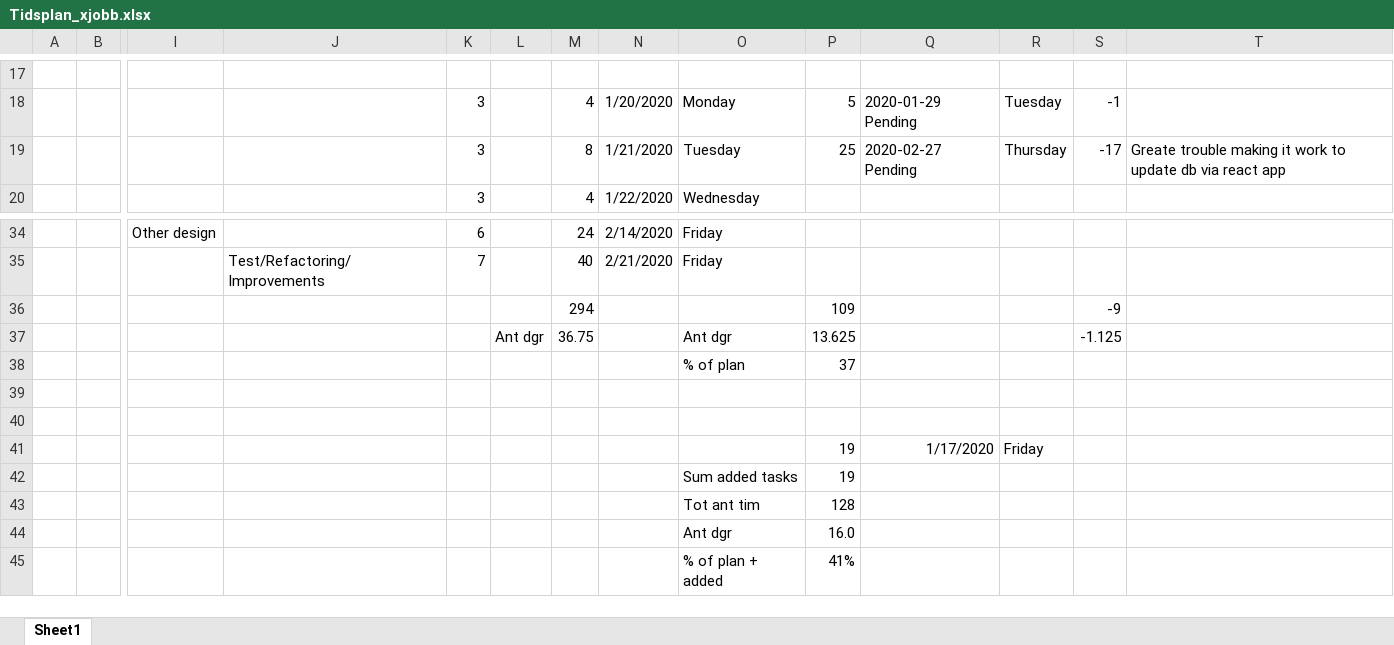
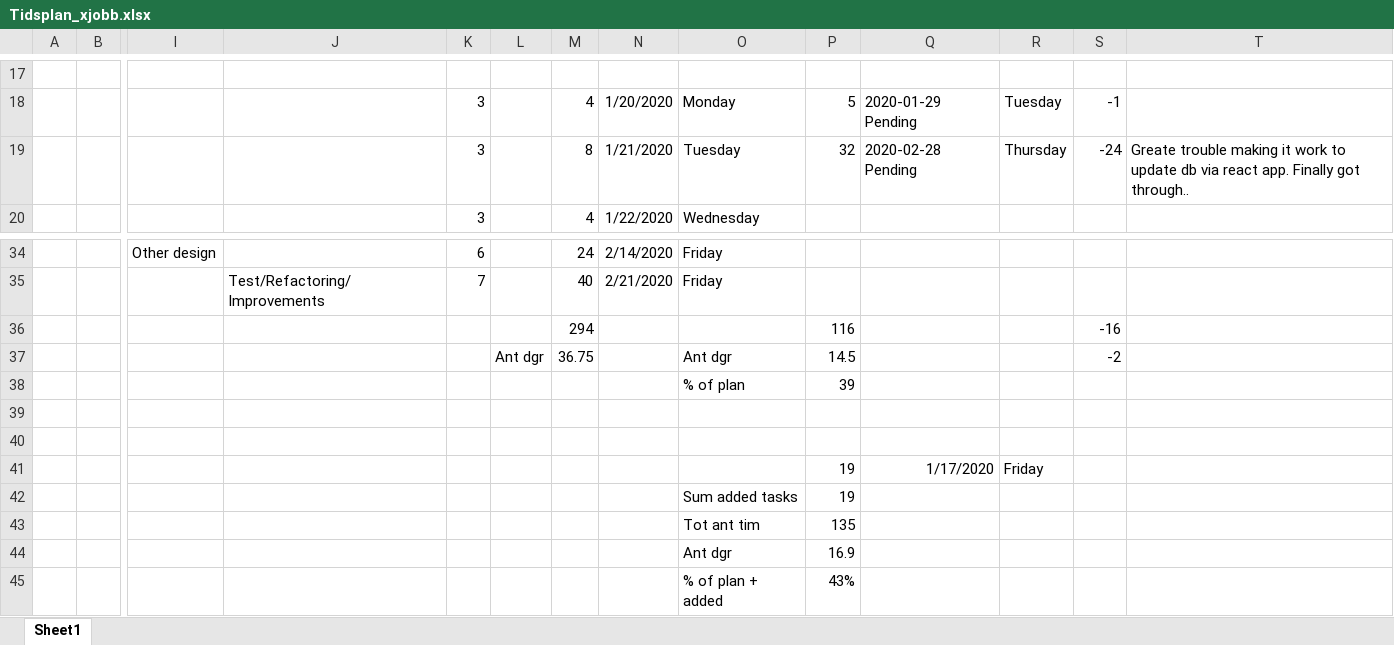
Before and after one commit to carlschlyter/mi_thesis, an Excel workbook: Tidsplan_xjobb.xlsx, sheet Sheet1, drawn as a sheet; only a part is shown, gaps mark what is left out; values as stored, in another font and other column widths than the file's, no borders; removed rows and columns are numbered as before the commit, all else as after; rows hold the shown columns only; the diff names each change by its address in the sheet, - before the commit and + after, or states it on an @@ line.

```diff
--- a/Tidsplan_xjobb.xlsx (sheet Sheet1)
+++ b/Tidsplan_xjobb.xlsx (sheet Sheet1)
-P19: 25
+P19: 32
-Q19: 2020-02-27 Pending
+Q19: 2020-02-28 Pending
-S19: -17
+S19: -24
-T19: …via react app
+T19: …via react app. Finally got through..
-row 36:  |  |  |  |  |  | 294 |  |  | 109 |  |  | -9
+row 36:  |  |  |  |  |  | 294 |  |  | 116 |  |  | -16
-P37: 13.625
+P37: 14.5
-S37: -1.125
+S37: -2
-P38: 37
+P38: 39
-P43: 128
+P43: 135
-P44: 16.0
+P44: 16.9
-P45: 41%
+P45: 43%
```
Also changed, not shown: 3 other files.
